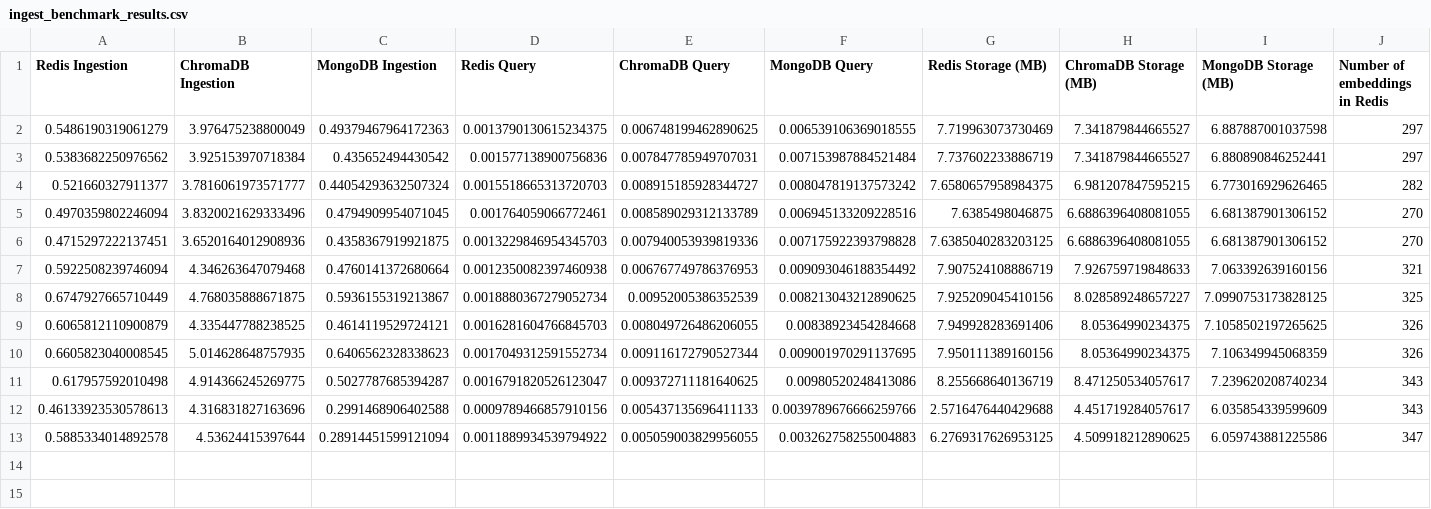
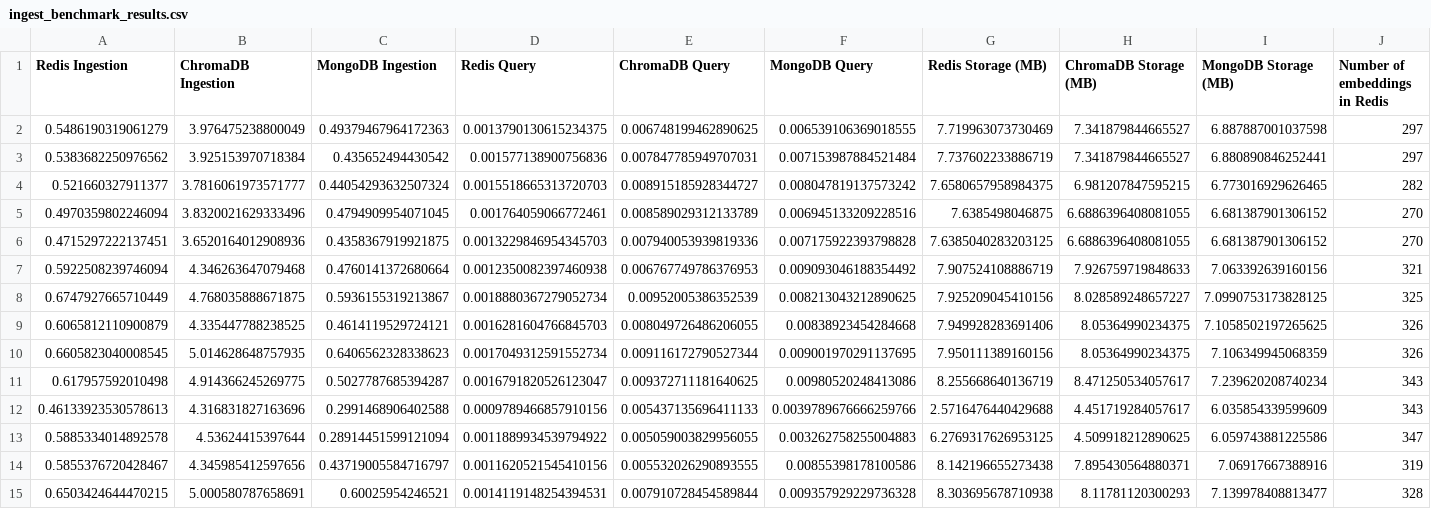
Before and after one commit to drewlotocki/DS4300_P02, a CSV file: results/ingest_benchmark_results.csv, drawn as a sheet; only a part is shown; rows hold the shown columns only; the diff names each change by its address in the sheet, - before the commit and + after, or states it on an @@ line.

```diff
--- a/results/ingest_benchmark_results.csv
+++ b/results/ingest_benchmark_results.csv
+row 14: 0.5855376720428467 | 4.345985412597656 | 0.43719005584716797 | 0.0011620521545410156 | 0.005532026290893555 | 0.00855398178100586 | 8.142196655273438 | 7.895430564880371 | 7.06917667388916 | 319
+row 15: 0.6503424644470215 | 5.000580787658691 | 0.60025954246521 | 0.0014119148254394531 | 0.007910728454589844 | 0.009357929229736328 | 8.303695678710938 | 8.11781120300293 | 7.139978408813477 | 328
```
Also changed, not shown: 5 other files.
